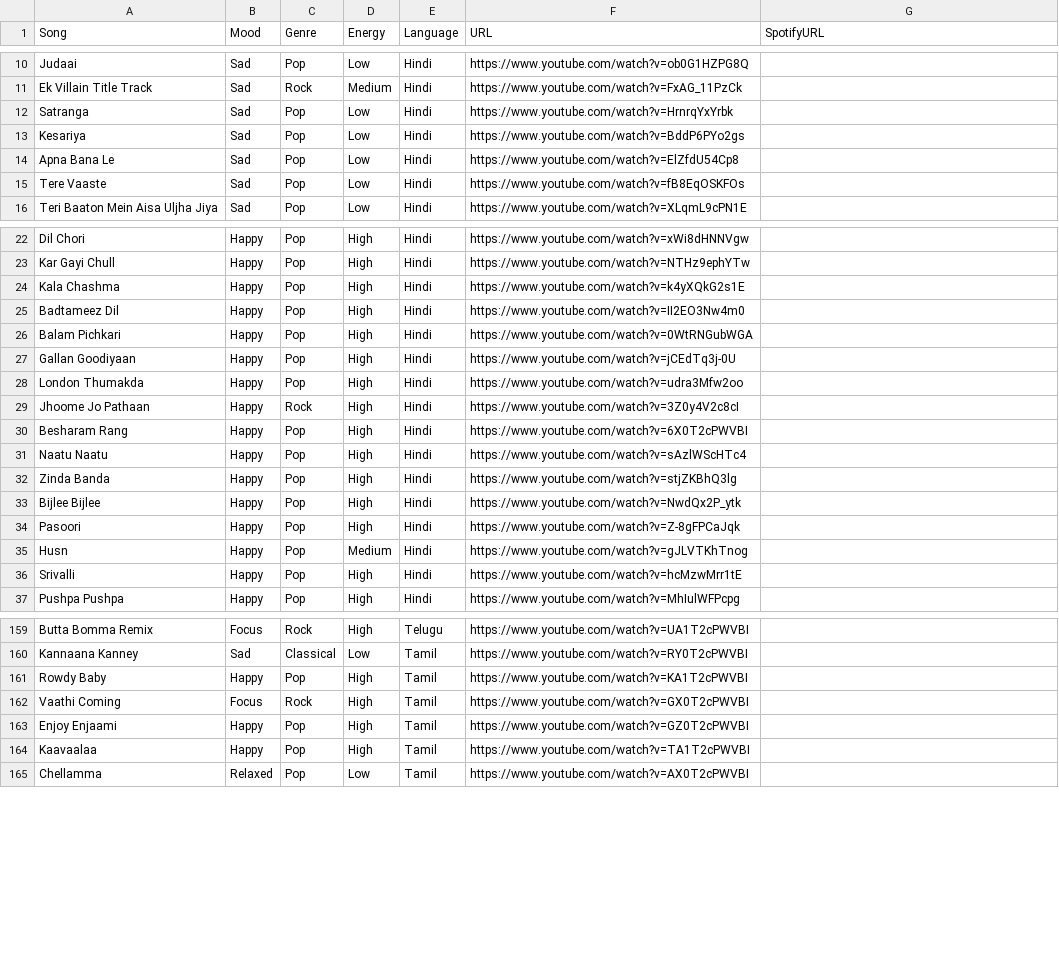
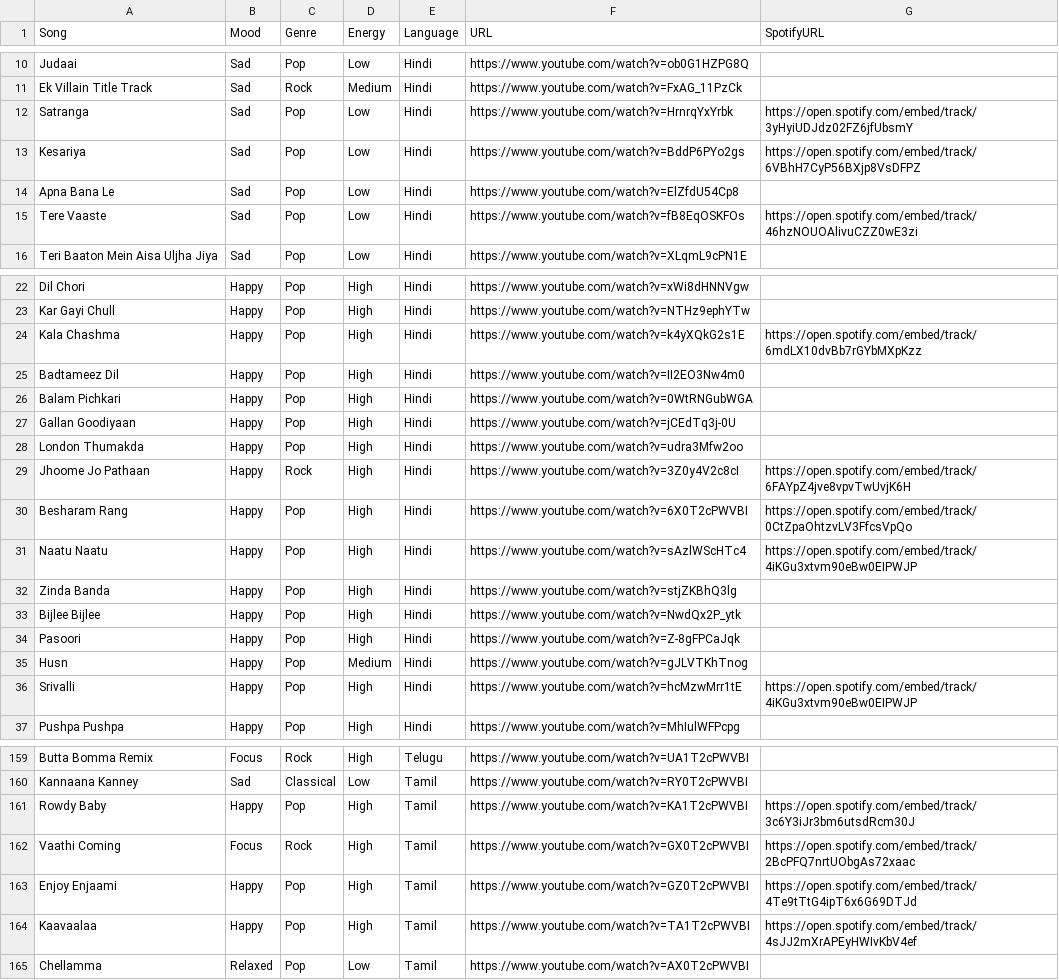
Before and after one commit to PranavC30/PLM-Devs-music-recommender, a CSV file: AI-music-recommender-main/data/songs.csv, drawn as a sheet; only a part is shown, gaps mark what is left out; the diff covers the shown part only.

Commit message:
Add Spotify embed URLs for 31 Hindi/Punjabi/Tamil/Telugu songs

```diff
--- a/AI-music-recommender-main/data/songs.csv
+++ b/AI-music-recommender-main/data/songs.csv
@@ -11,6 +11,6 @@ Judaai,Sad,Pop,Low,Hindi,https://www.youtube.com/watch?v=ob0G1HZPG8Q,
 Ek Villain Title Track,Sad,Rock,Medium,Hindi,https://www.youtube.com/watch?v=FxAG_11PzCk,
-Satranga,Sad,Pop,Low,Hindi,https://www.youtube.com/watch?v=HrnrqYxYrbk,
-Kesariya,Sad,Pop,Low,Hindi,https://www.youtube.com/watch?v=BddP6PYo2gs,
+Satranga,Sad,Pop,Low,Hindi,https://www.youtube.com/watch?v=HrnrqYxYrbk,https://open.spotify.com/embed/track/3yHyiUDJdz02FZ6jfUbsmY
+Kesariya,Sad,Pop,Low,Hindi,https://www.youtube.com/watch?v=BddP6PYo2gs,https://open.spotify.com/embed/track/6VBhH7CyP56BXjp8VsDFPZ
 Apna Bana Le,Sad,Pop,Low,Hindi,https://www.youtube.com/watch?v=ElZfdU54Cp8,
-Tere Vaaste,Sad,Pop,Low,Hindi,https://www.youtube.com/watch?v=fB8EqOSKFOs,
+Tere Vaaste,Sad,Pop,Low,Hindi,https://www.youtube.com/watch?v=fB8EqOSKFOs,https://open.spotify.com/embed/track/46hzNOUOAlivuCZZ0wE3zi
 Teri Baaton Mein Aisa Uljha Jiya,Sad,Pop,Low,Hindi,https://www.youtube.com/watch?v=XLqmL9cPN1E,
@@ -23,3 +23,3 @@ Dil Chori,Happy,Pop,High,Hindi,https://www.youtube.com/watch?v=xWi8dHNNVgw,
 Kar Gayi Chull,Happy,Pop,High,Hindi,https://www.youtube.com/watch?v=NTHz9ephYTw,
-Kala Chashma,Happy,Pop,High,Hindi,https://www.youtube.com/watch?v=k4yXQkG2s1E,
+Kala Chashma,Happy,Pop,High,Hindi,https://www.youtube.com/watch?v=k4yXQkG2s1E,https://open.spotify.com/embed/track/6mdLX10dvBb7rGYbMXpKzz
 Badtameez Dil,Happy,Pop,High,Hindi,https://www.youtube.com/watch?v=II2EO3Nw4m0,
@@ -28,5 +28,5 @@ Gallan Goodiyaan,Happy,Pop,High,Hindi,https://www.youtube.com/watch?v=jCEdTq3j-0
 London Thumakda,Happy,Pop,High,Hindi,https://www.youtube.com/watch?v=udra3Mfw2oo,
-Jhoome Jo Pathaan,Happy,Rock,High,Hindi,https://www.youtube.com/watch?v=3Z0y4V2c8cI,
-Besharam Rang,Happy,Pop,High,Hindi,https://www.youtube.com/watch?v=6X0T2cPWVBI,
-Naatu Naatu,Happy,Pop,High,Hindi,https://www.youtube.com/watch?v=sAzlWScHTc4,
+Jhoome Jo Pathaan,Happy,Rock,High,Hindi,https://www.youtube.com/watch?v=3Z0y4V2c8cI,https://open.spotify.com/embed/track/6FAYpZ4jve8vpvTwUvjK6H
+Besharam Rang,Happy,Pop,High,Hindi,https://www.youtube.com/watch?v=6X0T2cPWVBI,https://open.spotify.com/embed/track/0CtZpaOhtzvLV3FfcsVpQo
+Naatu Naatu,Happy,Pop,High,Hindi,https://www.youtube.com/watch?v=sAzlWScHTc4,https://open.spotify.com/embed/track/4iKGu3xtvm90eBw0EIPWJP
 Zinda Banda,Happy,Pop,High,Hindi,https://www.youtube.com/watch?v=stjZKBhQ3lg,
@@ -35,3 +35,3 @@ Pasoori,Happy,Pop,High,Hindi,https://www.youtube.com/watch?v=Z-8gFPCaJqk,
 Husn,Happy,Pop,Medium,Hindi,https://www.youtube.com/watch?v=gJLVTKhTnog,
-Srivalli,Happy,Pop,High,Hindi,https://www.youtube.com/watch?v=hcMzwMrr1tE,
+Srivalli,Happy,Pop,High,Hindi,https://www.youtube.com/watch?v=hcMzwMrr1tE,https://open.spotify.com/embed/track/4iKGu3xtvm90eBw0EIPWJP
 Pushpa Pushpa,Happy,Pop,High,Hindi,https://www.youtube.com/watch?v=MhIulWFPcpg,
@@ -160,6 +160,6 @@ Butta Bomma Remix,Focus,Rock,High,Telugu,https://www.youtube.com/watch?v=UA1T2cP
 Kannaana Kanney,Sad,Classical,Low,Tamil,https://www.youtube.com/watch?v=RY0T2cPWVBI,
-Rowdy Baby,Happy,Pop,High,Tamil,https://www.youtube.com/watch?v=KA1T2cPWVBI,
-Vaathi Coming,Focus,Rock,High,Tamil,https://www.youtube.com/watch?v=GX0T2cPWVBI,
-Enjoy Enjaami,Happy,Pop,High,Tamil,https://www.youtube.com/watch?v=GZ0T2cPWVBI,
-Kaavaalaa,Happy,Pop,High,Tamil,https://www.youtube.com/watch?v=TA1T2cPWVBI,
+Rowdy Baby,Happy,Pop,High,Tamil,https://www.youtube.com/watch?v=KA1T2cPWVBI,https://open.spotify.com/embed/track/3c6Y3iJr3bm6utsdRcm30J
+Vaathi Coming,Focus,Rock,High,Tamil,https://www.youtube.com/watch?v=GX0T2cPWVBI,https://open.spotify.com/embed/track/2BcPFQ7nrtUObgAs72xaac
+Enjoy Enjaami,Happy,Pop,High,Tamil,https://www.youtube.com/watch?v=GZ0T2cPWVBI,https://open.spotify.com/embed/track/4Te9tTtG4ipT6x6G69DTJd
+Kaavaalaa,Happy,Pop,High,Tamil,https://www.youtube.com/watch?v=TA1T2cPWVBI,https://open.spotify.com/embed/track/4sJJ2mXrAPEyHWIvKbV4ef
 Chellamma,Relaxed,Pop,Low,Tamil,https://www.youtube.com/watch?v=AX0T2cPWVBI,
```
Also changed, not shown: 19 edited cells elsewhere in this file.
